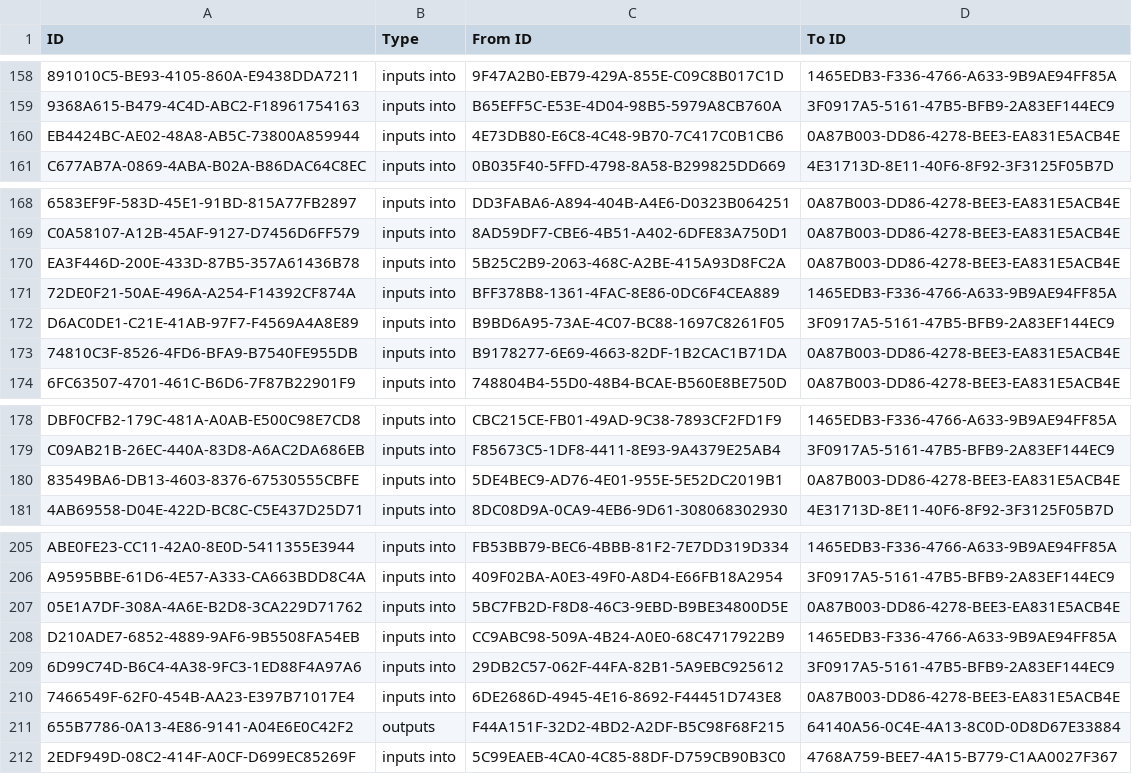
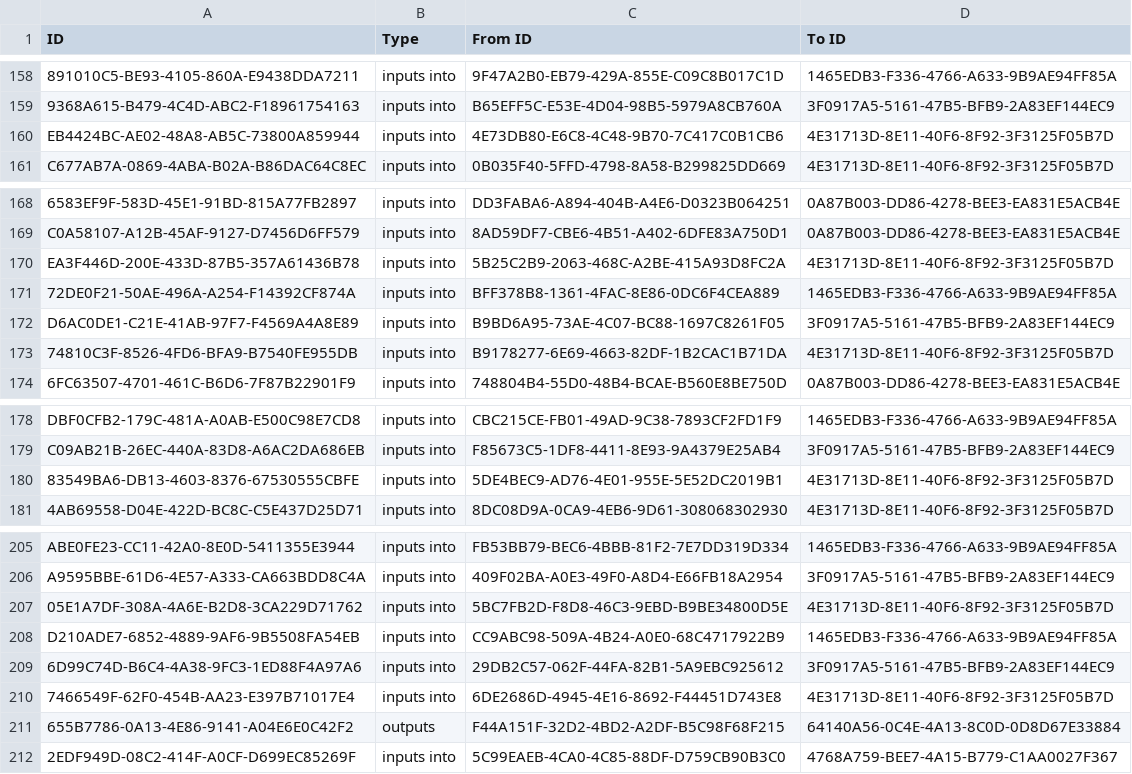
Before and after one commit to johnwelford/incoseHandbookModel, a CSV file: incoseHandbookRelationships.csv, drawn as a sheet; only a part is shown, gaps mark what is left out; the diff names each change by its address in the sheet, - before the commit and + after, or states it on an @@ line.

Commit message:
Add files via upload

```diff
--- a/incoseHandbookRelationships.csv
+++ b/incoseHandbookRelationships.csv
-D160 (To ID): 0A87B003-DD86-4278-BEE3-EA831E5ACB4E
+D160 (To ID): 4E31713D-8E11-40F6-8F92-3F3125F05B7D
-D170 (To ID): 0A87B003-DD86-4278-BEE3-EA831E5ACB4E
+D170 (To ID): 4E31713D-8E11-40F6-8F92-3F3125F05B7D
-D173 (To ID): 0A87B003-DD86-4278-BEE3-EA831E5ACB4E
+D173 (To ID): 4E31713D-8E11-40F6-8F92-3F3125F05B7D
-D180 (To ID): 0A87B003-DD86-4278-BEE3-EA831E5ACB4E
+D180 (To ID): 4E31713D-8E11-40F6-8F92-3F3125F05B7D
-D207 (To ID): 0A87B003-DD86-4278-BEE3-EA831E5ACB4E
+D207 (To ID): 4E31713D-8E11-40F6-8F92-3F3125F05B7D
-D210 (To ID): 0A87B003-DD86-4278-BEE3-EA831E5ACB4E
+D210 (To ID): 4E31713D-8E11-40F6-8F92-3F3125F05B7D
```
